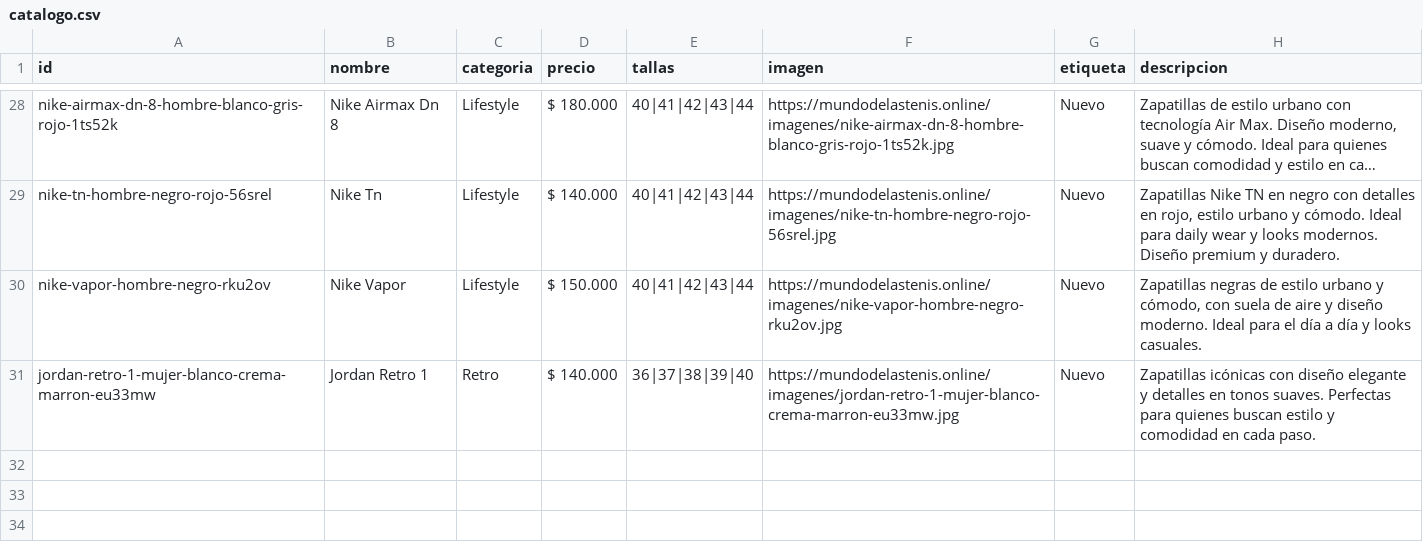
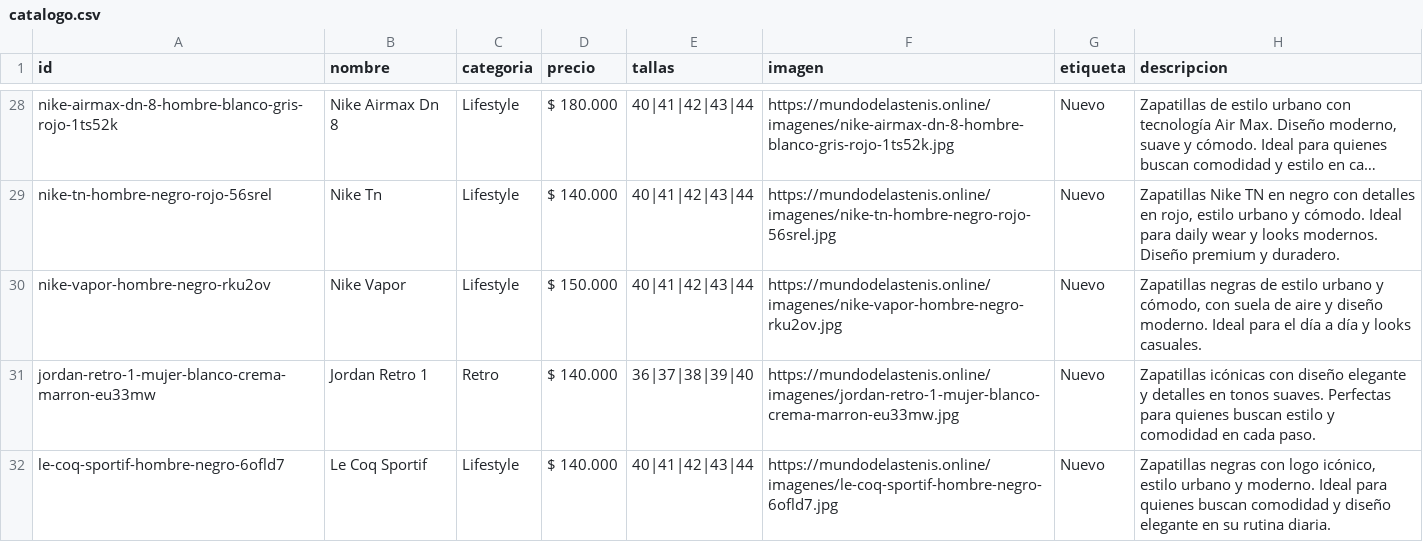
Before and after one commit to Aanticamperos/Mundo-de-las-tenis, a CSV file: catalogo.csv, drawn as a sheet; only a part is shown, gaps mark what is left out; long unchanged cells end in …; the diff names each change by its address in the sheet, - before the commit and + after, or states it on an @@ line.

Commit message:
Agregar producto le-coq-sportif-hombre-negro-6ofld7 al catálogo

```diff
--- a/catalogo.csv
+++ b/catalogo.csv
+row 32: le-coq-sportif-hombre-negro-6ofld7 | Le Coq Sportif | Lifestyle | $ 140.000 | 40|41|42|43|44 | https://mundodelastenis.online/imagenes/le-coq-sportif-hombre-negro-6ofld7.jpg | Nuevo | Zapatillas negras con logo icónico, estilo urbano y moderno. Ideal para quienes buscan comodidad y diseño elegante en su rutina diaria.
```
